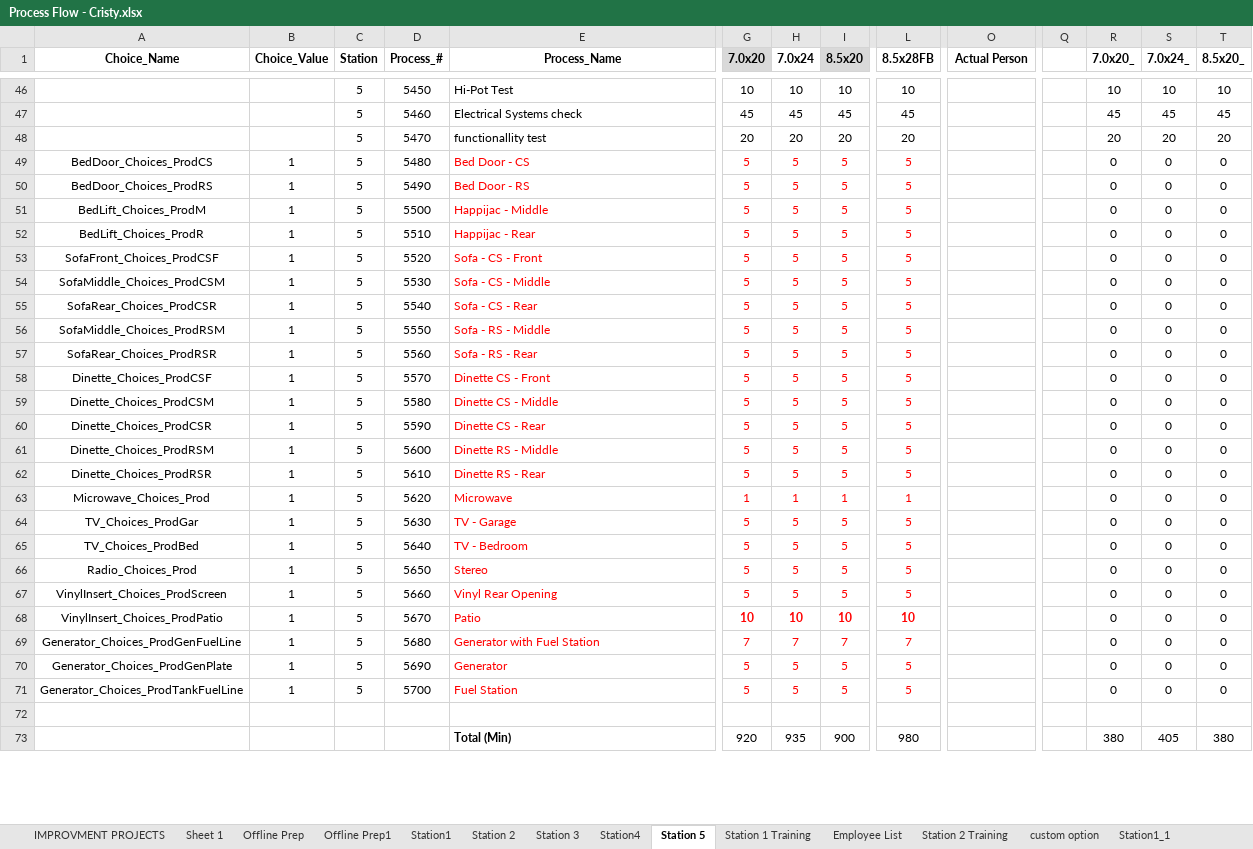
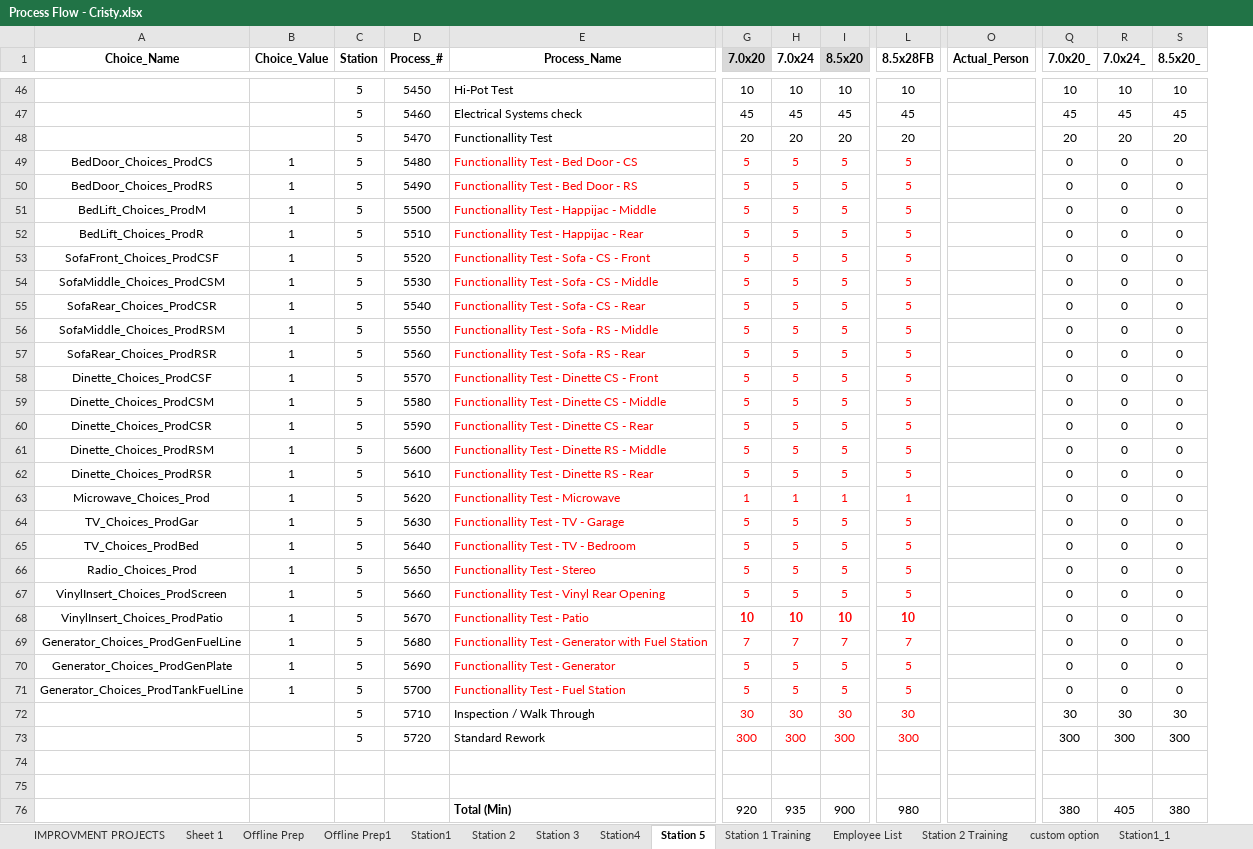
Before and after one commit to mrcoz/StandardWork, an Excel workbook: data/prodTasks/Process Flow - Cristy.xlsx, sheet Station 5, drawn as a sheet; only a part is shown, gaps mark what is left out; values as stored, in another font and other column widths than the file's, no borders; removed rows and columns are numbered as before the commit, all else as after; rows hold the shown columns only; the diff covers the shown part only; the diff names each change by its address in the sheet, - before the commit and + after, or states it on an @@ line.

Commit message:
updated process flow standard work

```diff
--- a/data/prodTasks/Process Flow - Cristy.xlsx (sheet Station 5)
+++ b/data/prodTasks/Process Flow - Cristy.xlsx (sheet Station 5)
-column Q, empty
-O1: Actual Person
+O1: Actual_Person
-E48 (Process_Name): functionallity test
+E48 (Process_Name): Functionallity Test
-E49 (Process_Name): Bed Door - CS
+E49 (Process_Name): Functionallity Test - Bed Door - CS
-E50 (Process_Name): Bed Door - RS
+E50 (Process_Name): Functionallity Test - Bed Door - RS
-E51 (Process_Name): Happijac - Middle
+E51 (Process_Name): Functionallity Test - Happijac - Middle
-E52 (Process_Name): Happijac - Rear
+E52 (Process_Name): Functionallity Test - Happijac - Rear
-E53 (Process_Name): Sofa - CS - Front
+E53 (Process_Name): Functionallity Test - Sofa - CS - Front
-E54 (Process_Name): Sofa - CS - Middle
+E54 (Process_Name): Functionallity Test - Sofa - CS - Middle
-E55 (Process_Name): Sofa - CS - Rear
+E55 (Process_Name): Functionallity Test - Sofa - CS - Rear
-E56 (Process_Name): Sofa - RS - Middle
+E56 (Process_Name): Functionallity Test - Sofa - RS - Middle
-E57 (Process_Name): Sofa - RS - Rear
+E57 (Process_Name): Functionallity Test - Sofa - RS - Rear
-E58 (Process_Name): Dinette CS - Front
+E58 (Process_Name): Functionallity Test - Dinette CS - Front
-E59 (Process_Name): Dinette CS - Middle
+E59 (Process_Name): Functionallity Test - Dinette CS - Middle
-E60 (Process_Name): Dinette CS - Rear
+E60 (Process_Name): Functionallity Test - Dinette CS - Rear
-E61 (Process_Name): Dinette RS - Middle
+E61 (Process_Name): Functionallity Test - Dinette RS - Middle
-E62 (Process_Name): Dinette RS - Rear
+E62 (Process_Name): Functionallity Test - Dinette RS - Rear
-E63 (Process_Name): Microwave
+E63 (Process_Name): Functionallity Test - Microwave
-E64 (Process_Name): TV - Garage
+E64 (Process_Name): Functionallity Test - TV - Garage
-E65 (Process_Name): TV - Bedroom
+E65 (Process_Name): Functionallity Test - TV - Bedroom
-E66 (Process_Name): Stereo
+E66 (Process_Name): Functionallity Test - Stereo
-E67 (Process_Name): Vinyl Rear Opening
+E67 (Process_Name): Functionallity Test - Vinyl Rear Opening
-E68 (Process_Name): Patio
+E68 (Process_Name): Functionallity Test - Patio
-E69 (Process_Name): Generator with Fuel Station
+E69 (Process_Name): Functionallity Test - Generator with Fuel Station
-E70 (Process_Name): Generator
+E70 (Process_Name): Functionallity Test - Generator
-E71 (Process_Name): Fuel Station
+E71 (Process_Name): Functionallity Test - Fuel Station
+row 72:  |  | 5 | 5710 | Inspection / Walk Through | 30 | 30 | 30 | 30 |  | 30 | 30 | 30
+row 73:  |  | 5 | 5720 | Standard Rework | 300 | 300 | 300 | 300 |  | 300 | 300 | 300
+row 74: (empty)
```
Also changed, not shown: 5 added rows, 5 removed rows and 19 edited cells elsewhere in this sheet, sheet Station 3, sheet Station 2, sheet Station4, sheet Station1, sheet Station 2 Training, sheet Station 1 Training, formulas that keep their value, charts or pictures, 1 other file.
